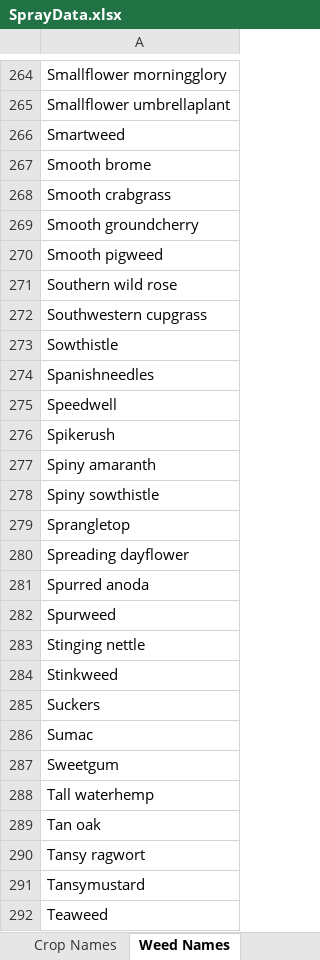
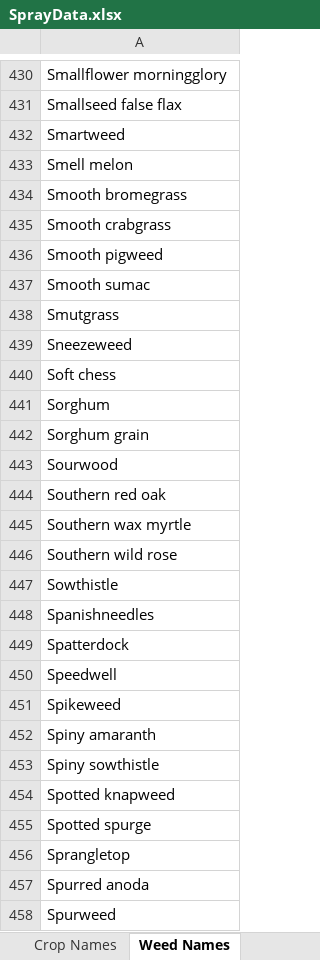
Before and after one commit to CadenRicker/SprayerWebApp, an Excel workbook: SprayerApplication/SQLtables/SprayData/SprayData.xlsx, sheet Weed Names, drawn as a sheet; only a part is shown, gaps mark what is left out; the shorter side is filled out with more unchanged rows; values as stored, in another font and other column widths than the file's, no borders; removed rows and columns are numbered as before the commit, all else as after; the diff covers the shown part only; the diff names each change by its address in the sheet, - before the commit and + after, or states it on an @@ line.

```diff
--- a/SprayerApplication/SQLtables/SprayData/SprayData.xlsx (sheet Weed Names)
+++ b/SprayerApplication/SQLtables/SprayData/SprayData.xlsx (sheet Weed Names)
-A431: Smallflower umbrellaplant
+A431: Smallseed false flax
-A433: Smooth brome
+A433: Smell melon
+row 434: Smooth bromegrass
-row 269: Smooth groundcherry
+row 437: Smooth sumac
+row 438: Smutgrass
+row 439: Sneezeweed
+row 440: Soft chess
+row 441: Sorghum
+row 442: Sorghum grain
+row 443: Sourwood
+row 444: Southern red oak
+row 445: Southern wax myrtle
-row 272: Southwestern cupgrass
+row 449: Spatterdock
-A451: Spikerush
+A451: Spikeweed
+row 454: Spotted knapweed
+row 455: Spotted spurge
-row 280: Spreading dayflower
```
Also changed, not shown: 260 added rows, 19 removed rows and 38 edited cells elsewhere in this sheet, sheet SafeOn, sheet Kill, sheet Crop Names, sheet Spray Names, other sheet tabs, 10 other files.
